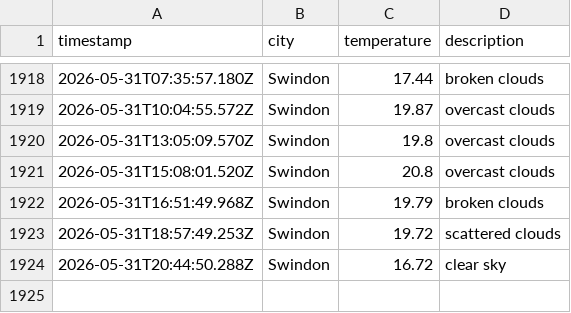
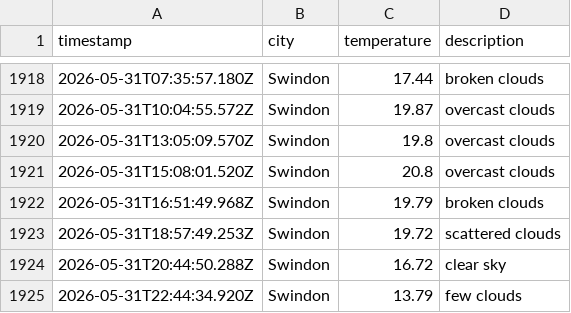
Before and after one commit to sjw-99/LF-DataOps-Weather-App, a CSV file: data/weather_log.csv, drawn as a sheet; only a part is shown, gaps mark what is left out.

```diff
--- a/data/weather_log.csv
+++ b/data/weather_log.csv
@@ -1924 +1924,2 @@ timestamp,city,temperature,description
 2026-05-31T20:44:50.288Z,Swindon,16.72,clear sky
+2026-05-31T22:44:34.920Z,Swindon,13.79,few clouds
```
Also changed, not shown: 1 other file.
